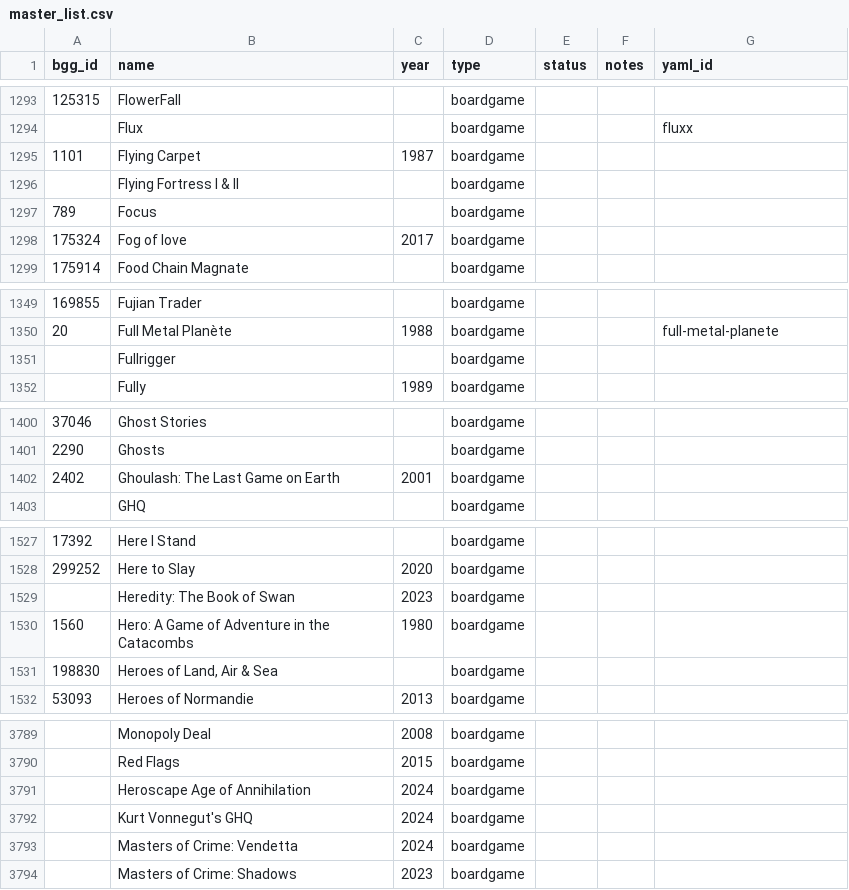
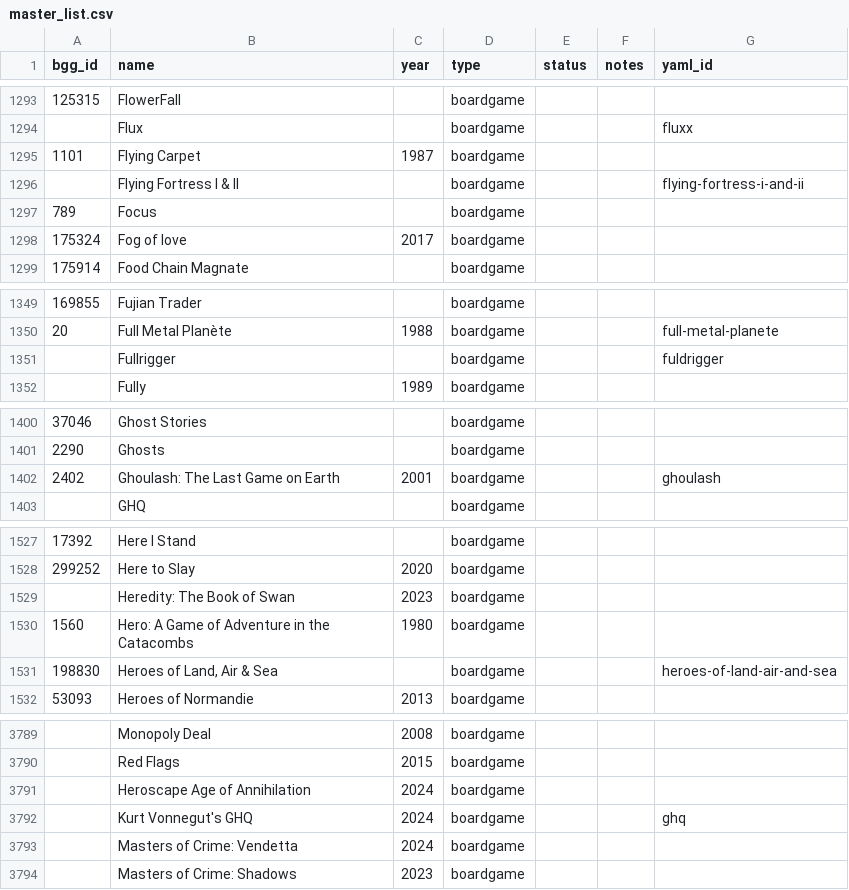
Before and after one commit to jonnyallred/boardgame-database, a CSV file: master_list.csv, drawn as a sheet; only a part is shown, gaps mark what is left out; the diff covers the shown part only.

```diff
--- a/master_list.csv
+++ b/master_list.csv
@@ -1295,3 +1295,3 @@ bgg_id,name,year,type,status,notes,yaml_id
 1101,Flying Carpet,1987,boardgame,,,
-,Flying Fortress I & II,,boardgame,,,
+,Flying Fortress I & II,,boardgame,,,flying-fortress-i-and-ii
 789,Focus,,boardgame,,,
@@ -1350,3 +1350,3 @@ bgg_id,name,year,type,status,notes,yaml_id
 20,Full Metal Planète,1988,boardgame,,,full-metal-planete
-,Fullrigger,,boardgame,,,
+,Fullrigger,,boardgame,,,fuldrigger
 ,Fully,1989,boardgame,,,
@@ -1401,3 +1401,3 @@ bgg_id,name,year,type,status,notes,yaml_id
 2290,Ghosts,,boardgame,,,
-2402,Ghoulash: The Last Game on Earth,2001,boardgame,,,
+2402,Ghoulash: The Last Game on Earth,2001,boardgame,,,ghoulash
 ,GHQ,,boardgame,,,
@@ -1530,3 +1530,3 @@ bgg_id,name,year,type,status,notes,yaml_id
 1560,Hero: A Game of Adventure in the Catacombs,1980,boardgame,,,
-198830,"Heroes of Land, Air & Sea",,boardgame,,,
+198830,"Heroes of Land, Air & Sea",,boardgame,,,heroes-of-land-air-and-sea
 53093,Heroes of Normandie,2013,boardgame,,,
@@ -3791,3 +3791,3 @@ bgg_id,name,year,type,status,notes,yaml_id
 ,Heroscape Age of Annihilation,2024,boardgame,,,
-,Kurt Vonnegut's GHQ,2024,boardgame,,,
+,Kurt Vonnegut's GHQ,2024,boardgame,,,ghq
 ,Masters of Crime: Vendetta,2024,boardgame,,,
```
Also changed, not shown: 22 edited cells elsewhere in this file.
